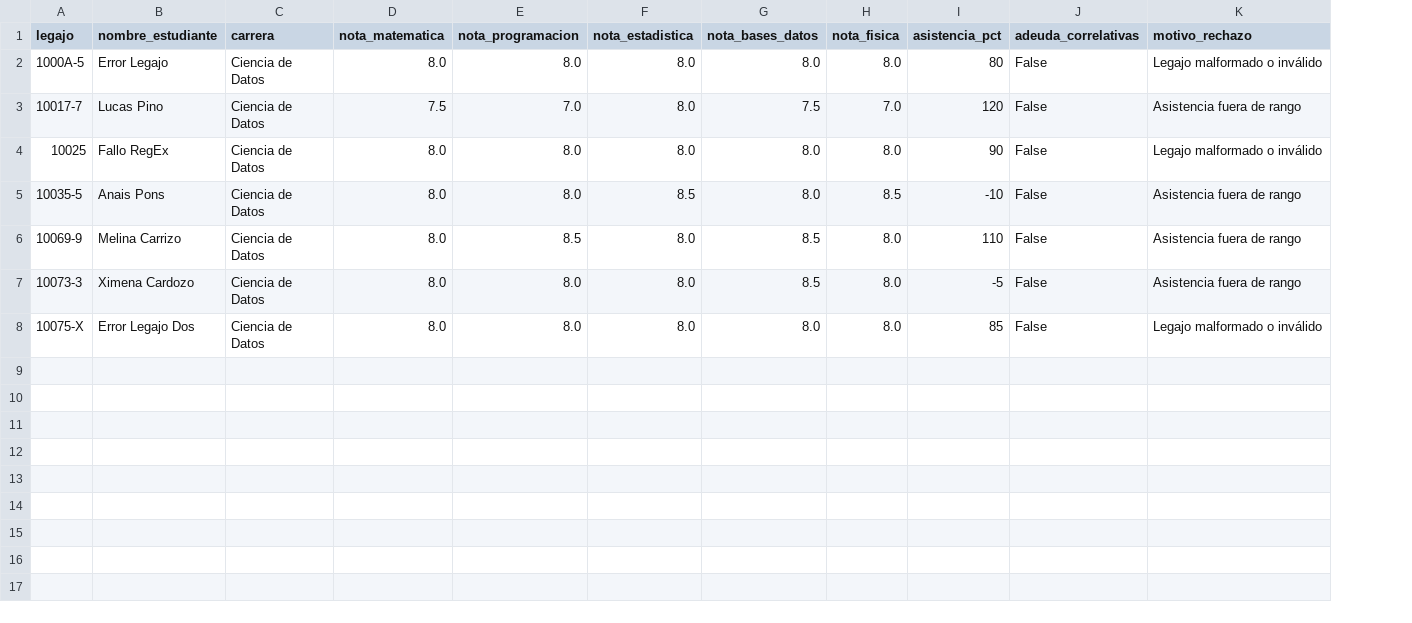
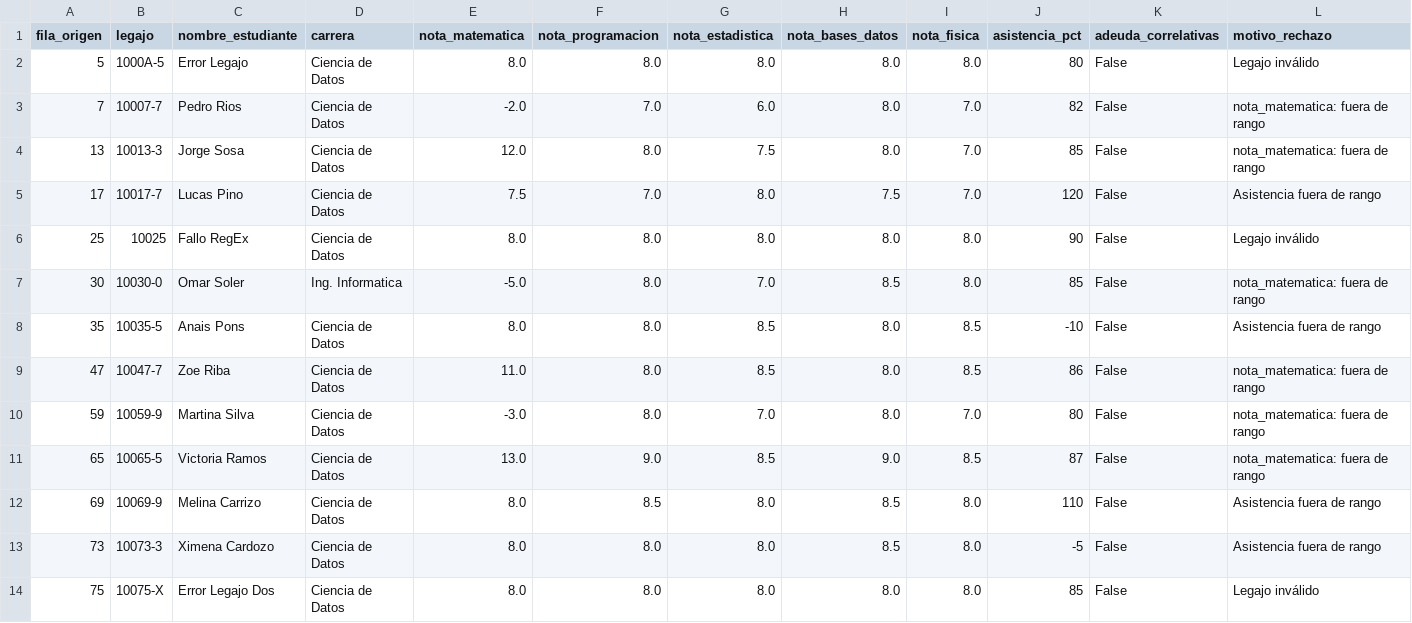
Before and after one commit to Theoxyx/TP-2---Theo-Piedrabuena---POD, a CSV file: outputs/registros_rechazados_actas.csv, drawn as a sheet; addresses are those after the commit; the diff names each change by its address in the sheet, - before the commit and + after, or states it on an @@ line.

```diff
--- a/outputs/registros_rechazados_actas.csv
+++ b/outputs/registros_rechazados_actas.csv
+column A (fila_origen), row 2: 5; rows 5-6: 17 | 25; row 8: 35; rows 12-14: 69 | 73 | 75
-L2 (motivo_rechazo): Legajo malformado o inválido
+L2 (motivo_rechazo): Legajo inválido
+row 3: 7 | 10007-7 | Pedro Rios | Ciencia de Datos | -2.0 | 7.0 | 6.0 | 8.0 | 7.0 | 82 | False | nota_matematica: fuera de rango
+row 4: 13 | 10013-3 | Jorge Sosa | Ciencia de Datos | 12.0 | 8.0 | 7.5 | 8.0 | 7.0 | 85 | False | nota_matematica: fuera de rango
-L6 (motivo_rechazo): Legajo malformado o inválido
+L6 (motivo_rechazo): Legajo inválido
+row 7: 30 | 10030-0 | Omar Soler | Ing. Informatica | -5.0 | 8.0 | 7.0 | 8.5 | 8.0 | 85 | False | nota_matematica: fuera de rango
+row 9: 47 | 10047-7 | Zoe Riba | Ciencia de Datos | 11.0 | 8.0 | 8.5 | 8.0 | 8.5 | 86 | False | nota_matematica: fuera de rango
+row 10: 59 | 10059-9 | Martina Silva | Ciencia de Datos | -3.0 | 8.0 | 7.0 | 8.0 | 7.0 | 80 | False | nota_matematica: fuera de rango
+row 11: 65 | 10065-5 | Victoria Ramos | Ciencia de Datos | 13.0 | 9.0 | 8.5 | 9.0 | 8.5 | 87 | False | nota_matematica: fuera de rango
-L14 (motivo_rechazo): Legajo malformado o inválido
+L14 (motivo_rechazo): Legajo inválido
```
Also changed, not shown: outputs/reporte_condicion_alumnos.csv, 2 other files.
